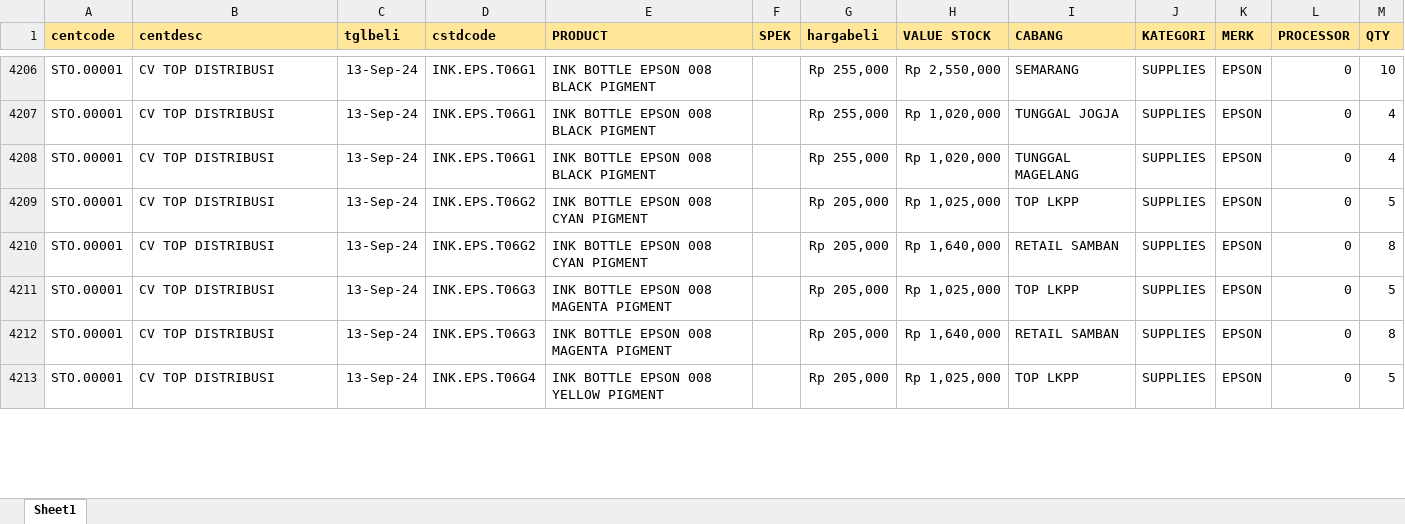
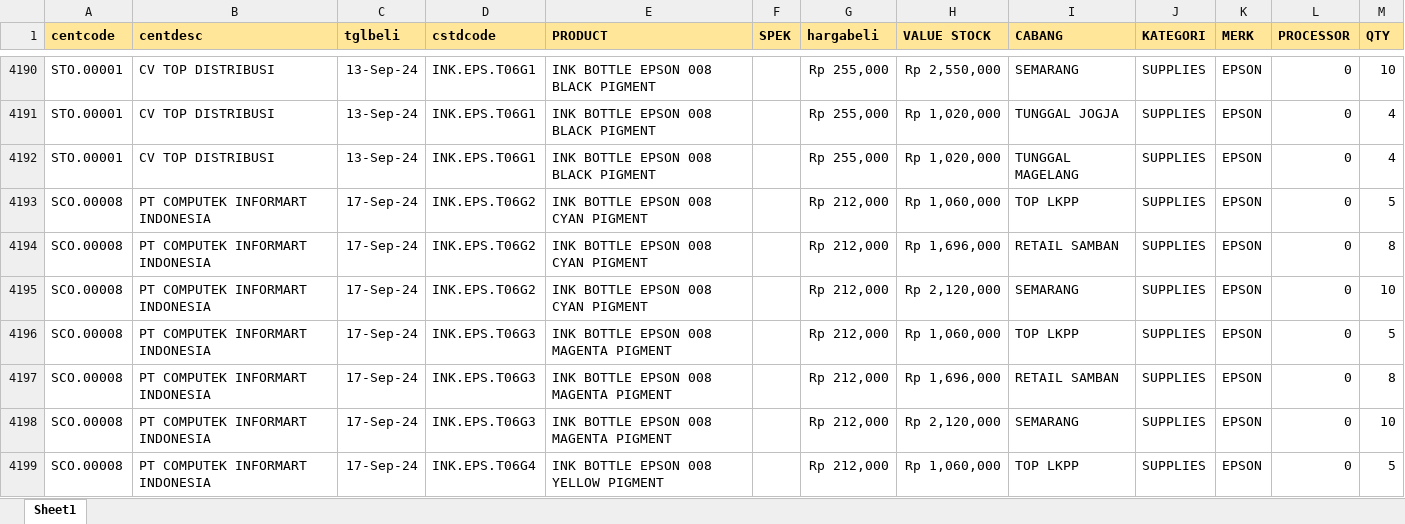
Before and after one commit to YoasAriel/Project-TOP, an Excel workbook: stock.xlsx, sheet Sheet1, drawn as a sheet; only a part is shown, gaps mark what is left out; values as stored, in another font and other column widths than the file's, no borders; addresses are those after the commit; the diff covers the shown part only; the diff names each change by its address in the sheet, - before the commit and + after, or states it on an @@ line.

```diff
--- a/stock.xlsx (sheet Sheet1)
+++ b/stock.xlsx (sheet Sheet1)
-A4193:A4194 (centcode): STO.00001
+A4193:A4194 (centcode): SCO.00008
-B4193:B4194 (centdesc): CV TOP DISTRIBUSI
+B4193:B4194 (centdesc): PT COMPUTEK INFORMART INDONESIA
-C4193:C4194 (tglbeli): 13-Sep-24
+C4193:C4194 (tglbeli): 17-Sep-24
-G4193:G4194 (hargabeli): Rp 205,000
+G4193:G4194 (hargabeli): Rp 212,000
-H4193 (VALUE STOCK): Rp 1,025,000
+H4193 (VALUE STOCK): Rp 1,060,000
-H4194 (VALUE STOCK): Rp 1,640,000
+H4194 (VALUE STOCK): Rp 1,696,000
+row 4195: SCO.00008 | PT COMPUTEK INFORMART INDONESIA | 17-Sep-24 | INK.EPS.T06G2 | INK BOTTLE EPSON 008 CYAN PIGMENT |  | Rp 212,000 | Rp 2,120,000 | SEMARANG | SUPPLIES | EPSON | 0 | 10
-A4196:A4197 (centcode): STO.00001
+A4196:A4197 (centcode): SCO.00008
-B4196:B4197 (centdesc): CV TOP DISTRIBUSI
+B4196:B4197 (centdesc): PT COMPUTEK INFORMART INDONESIA
-C4196:C4197 (tglbeli): 13-Sep-24
+C4196:C4197 (tglbeli): 17-Sep-24
-G4196:G4197 (hargabeli): Rp 205,000
+G4196:G4197 (hargabeli): Rp 212,000
-H4196 (VALUE STOCK): Rp 1,025,000
+H4196 (VALUE STOCK): Rp 1,060,000
-H4197 (VALUE STOCK): Rp 1,640,000
+H4197 (VALUE STOCK): Rp 1,696,000
+row 4198: SCO.00008 | PT COMPUTEK INFORMART INDONESIA | 17-Sep-24 | INK.EPS.T06G3 | INK BOTTLE EPSON 008 MAGENTA PIGMENT |  | Rp 212,000 | Rp 2,120,000 | SEMARANG | SUPPLIES | EPSON | 0 | 10
-A4199 (centcode): STO.00001
+A4199 (centcode): SCO.00008
-B4199 (centdesc): CV TOP DISTRIBUSI
+B4199 (centdesc): PT COMPUTEK INFORMART INDONESIA
-C4199 (tglbeli): 13-Sep-24
+C4199 (tglbeli): 17-Sep-24
-G4199 (hargabeli): Rp 205,000
+G4199 (hargabeli): Rp 212,000
-H4199 (VALUE STOCK): Rp 1,025,000
+H4199 (VALUE STOCK): Rp 1,060,000
```
Also changed, not shown: 35 added rows, 60 removed rows and 557 edited cells elsewhere in this sheet, formulas that keep their value.
